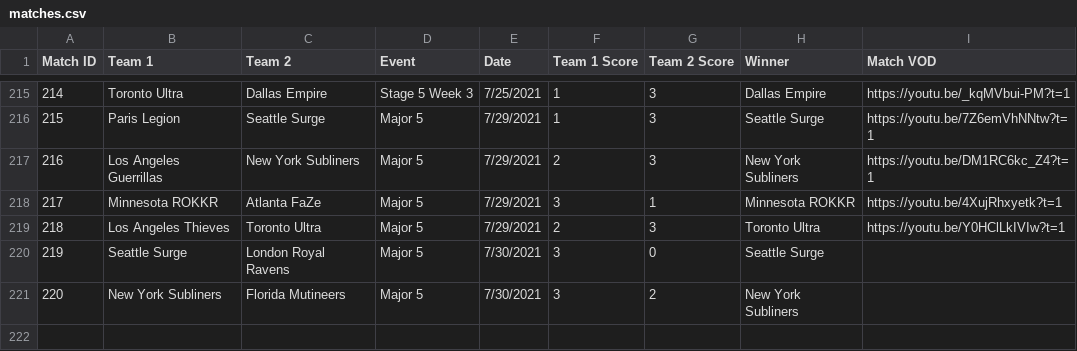
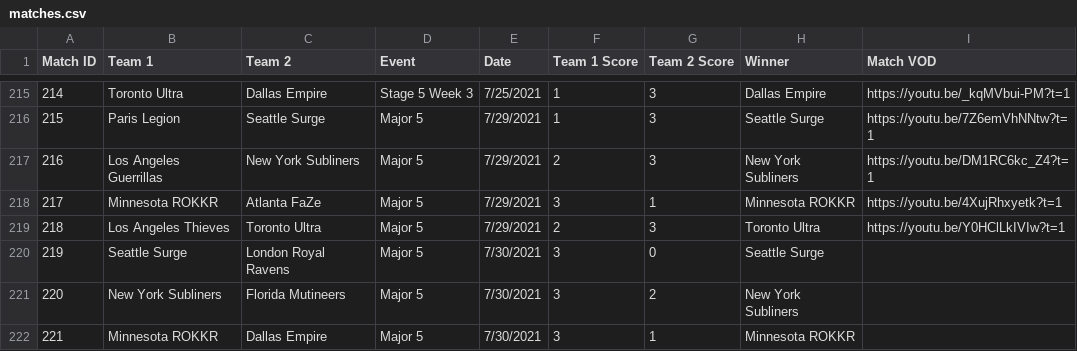
Before and after one commit to cford23/cod-stats-tool, a CSV file: data/matches.csv, drawn as a sheet; only a part is shown, gaps mark what is left out; the diff names each change by its address in the sheet, - before the commit and + after, or states it on an @@ line.

```diff
--- a/data/matches.csv
+++ b/data/matches.csv
+row 222: 221 | Minnesota ROKKR | Dallas Empire | Major 5 | 7/30/2021 | 3 | 1 | Minnesota ROKKR
```
Also changed, not shown: data/maps.csv, data/players.csv.
